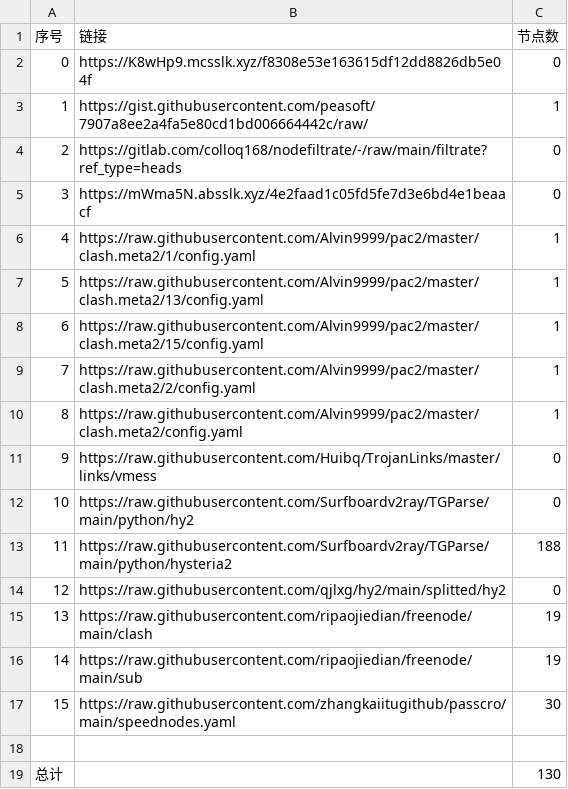
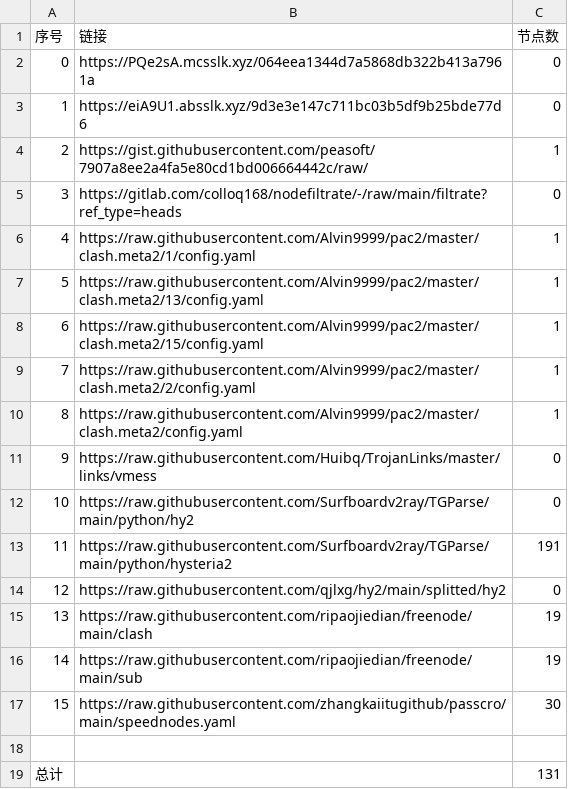
Before and after one commit to x698/NoMoreWalls, a CSV file: list_result.csv, drawn as a sheet.

```diff
--- a/list_result.csv
+++ b/list_result.csv
@@ -1,6 +1,6 @@
 序号,链接,节点数
-0,https://K8wHp9.mcsslk.xyz/f8308e53e163615df12dd8826db5e04f,0
-1,https://gist.githubusercontent.com/peasoft/7907a8ee2a4fa5e80cd1bd006664442c/raw/,1
-2,https://gitlab.com/colloq168/nodefiltrate/-/raw/main/filtrate?ref_type=heads,0
-3,https://mWma5N.absslk.xyz/4e2faad1c05fd5fe7d3e6bd4e1beaacf,0
+0,https://PQe2sA.mcsslk.xyz/064eea1344d7a5868db322b413a7961a,0
+1,https://eiA9U1.absslk.xyz/9d3e3e147c711bc03b5df9b25bde77d6,0
+2,https://gist.githubusercontent.com/peasoft/7907a8ee2a4fa5e80cd1bd006664442c/raw/,1
+3,https://gitlab.com/colloq168/nodefiltrate/-/raw/main/filtrate?ref_type=heads,0
 4,https://raw.githubusercontent.com/Alvin9999/pac2/master/clash.meta2/1/config.yaml,1
@@ -12,3 +12,3 @@
 10,https://raw.githubusercontent.com/Surfboardv2ray/TGParse/main/python/hy2,0
-11,https://raw.githubusercontent.com/Surfboardv2ray/TGParse/main/python/hysteria2,188
+11,https://raw.githubusercontent.com/Surfboardv2ray/TGParse/main/python/hysteria2,191
 12,https://raw.githubusercontent.com/qjlxg/hy2/main/splitted/hy2,0
@@ -18,2 +18,2 @@
 
-总计,,130
+总计,,131
```
Also changed, not shown: 7 other files.
